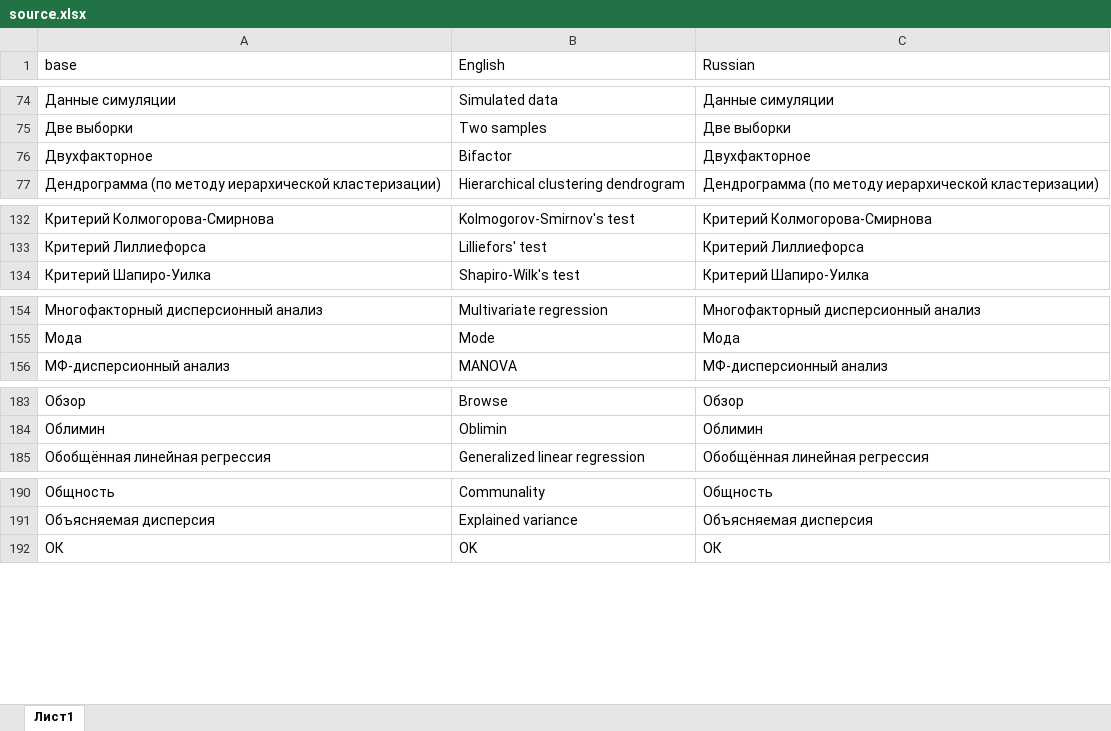
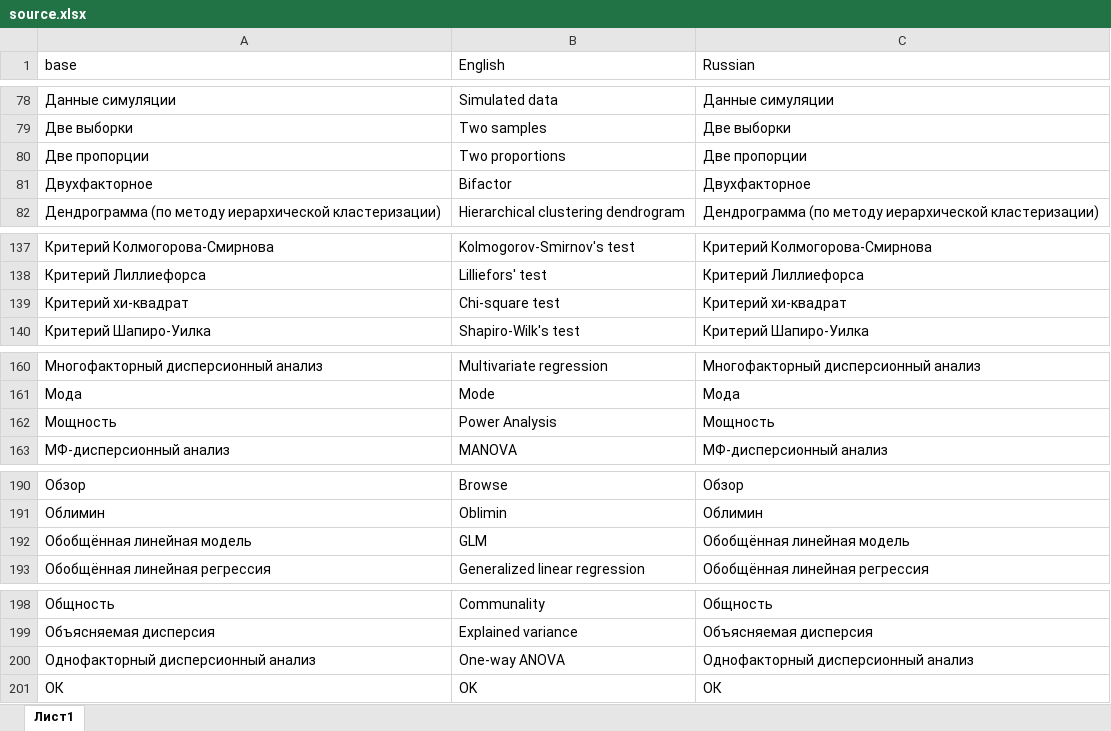
Before and after one commit to Forevener/DataSuite, an Excel workbook: translations/source.xlsx, sheet Лист1, drawn as a sheet; only a part is shown, gaps mark what is left out; values as stored, in another font and other column widths than the file's, no borders; the diff covers the shown part only; the diff names each change by its address in the sheet, - before the commit and + after, or states it on an @@ line.

```diff
--- a/translations/source.xlsx (sheet Лист1)
+++ b/translations/source.xlsx (sheet Лист1)
+row 80: Две пропорции | Two proportions | Две пропорции
+row 139: Критерий хи-квадрат | Chi-square test | Критерий хи-квадрат
+row 162: Мощность | Power Analysis | Мощность
+row 192: Обобщённая линейная модель | GLM | Обобщённая линейная модель
+row 200: Однофакторный дисперсионный анализ | One-way ANOVA | Однофакторный дисперсионный анализ
```
Also changed, not shown: 10 added rows elsewhere in this sheet, 5 other files.
